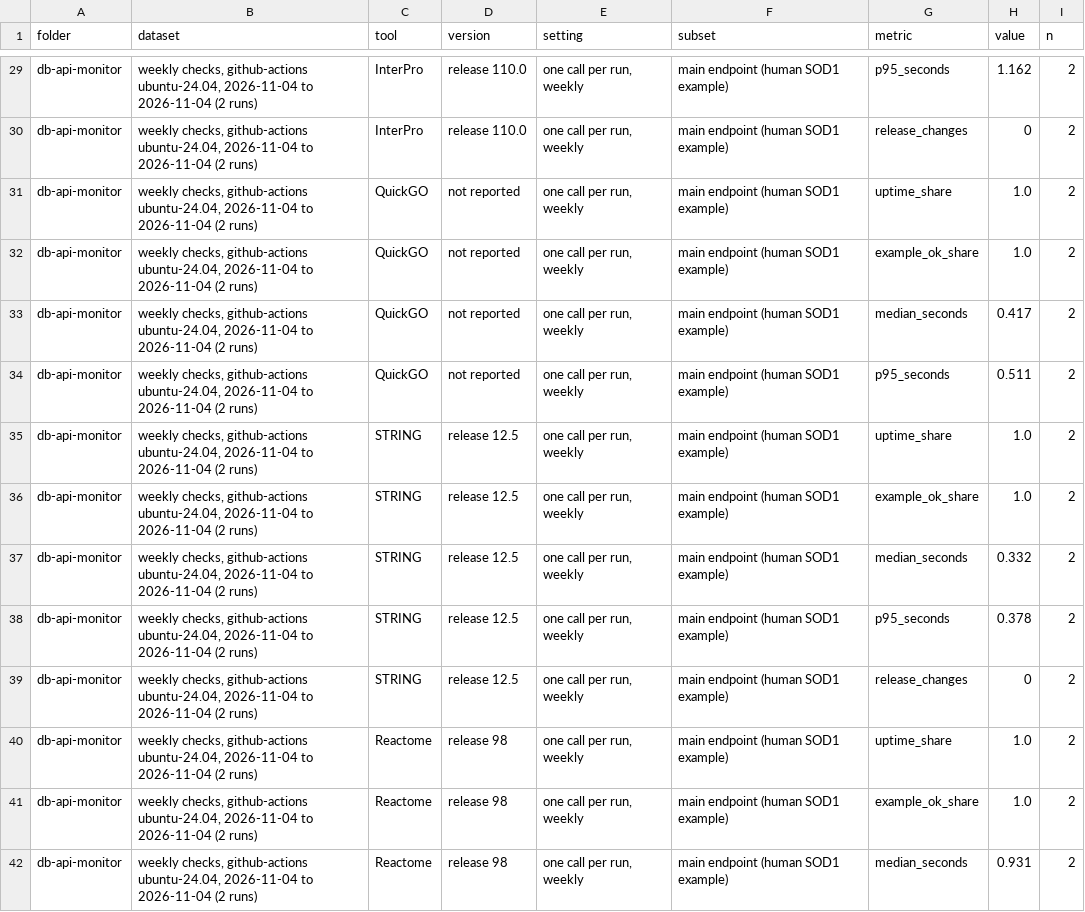
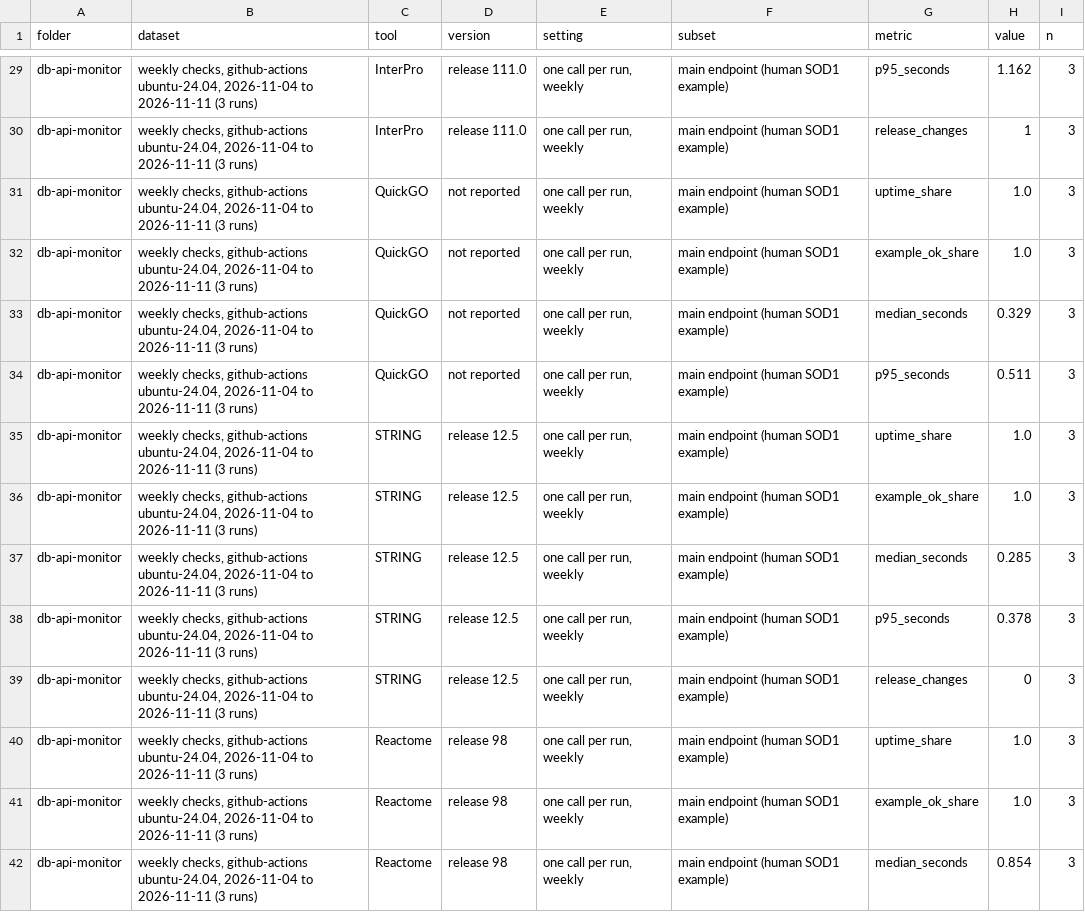
Before and after one commit to shoo99/sbmlab-benchmarks, a CSV file: db-api-monitor/scores.csv, drawn as a sheet; only a part is shown, gaps mark what is left out; the diff covers the shown part only; the diff names each change by its address in the sheet, - before the commit and + after, or states it on an @@ line.

```diff
--- a/db-api-monitor/scores.csv
+++ b/db-api-monitor/scores.csv
-B29:B42 (dataset): …2026-11-04 to 2026-11-04 (2 runs)
+B29:B42 (dataset): …2026-11-04 to 2026-11-11 (3 runs)
-D29:D30 (version): release 110.0
+D29:D30 (version): release 111.0
-I29:I42 (n): 2
+I29:I42 (n): 3
-H30 (value): 0
+H30 (value): 1
-H33 (value): 0.417
+H33 (value): 0.329
-H37 (value): 0.332
+H37 (value): 0.285
-H42 (value): 0.931
+H42 (value): 0.854
```
Also changed, not shown: 103 edited cells elsewhere in this file, db-api-monitor/checks.csv, docs/scores_summary.csv, 2 other files.
